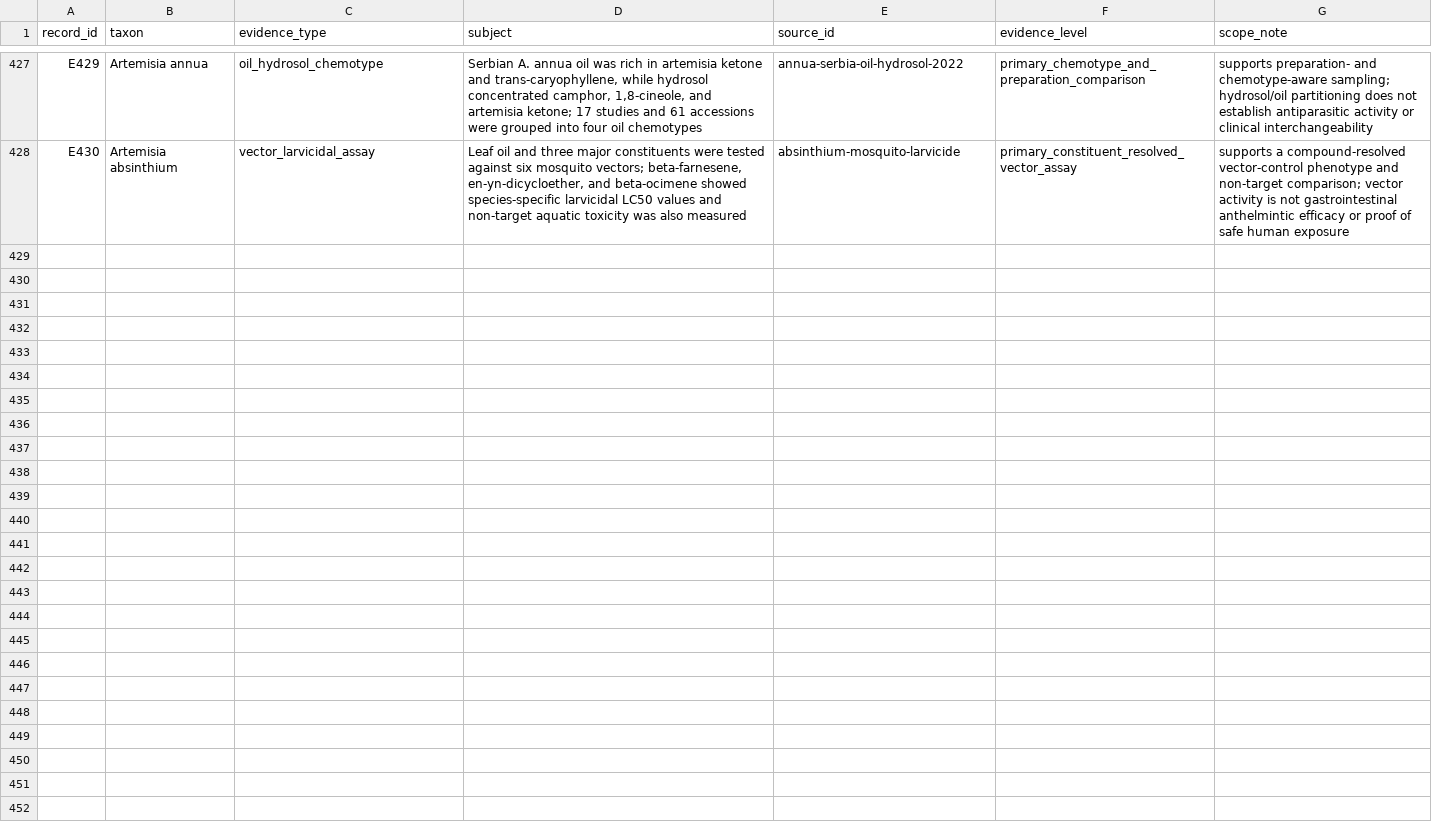
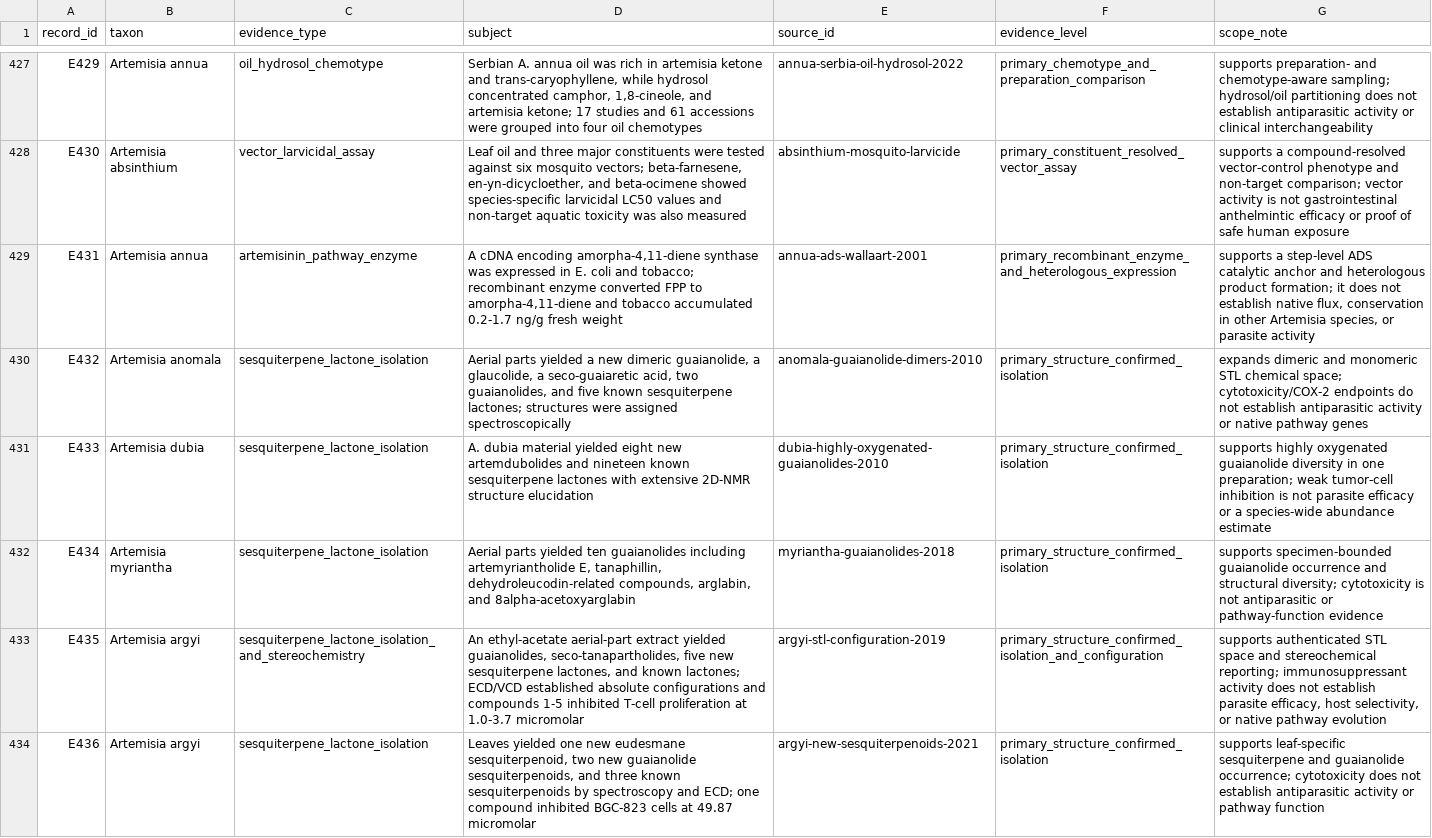
Before and after one commit to dcmcshan/artemisia, a CSV file: manuscript/evidence-matrix.csv, drawn as a sheet; only a part is shown, gaps mark what is left out.

Commit message:
Add ADS and sesquiterpene lactone evidence tranche

```diff
--- a/manuscript/evidence-matrix.csv
+++ b/manuscript/evidence-matrix.csv
@@ -428 +428,7 @@ E429,Artemisia annua,oil_hydrosol_chemotype,"Serbian A. annua oil was rich in ar
 E430,Artemisia absinthium,vector_larvicidal_assay,"Leaf oil and three major constituents were tested against six mosquito vectors; beta-farnesene, en-yn-dicycloether, and beta-ocimene showed species-specific larvicidal LC50 values and non-target aquatic toxicity was also measured",absinthium-mosquito-larvicide,primary_constituent_resolved_vector_assay,"supports a compound-resolved vector-control phenotype and non-target comparison; vector activity is not gastrointestinal anthelmintic efficacy or proof of safe human exposure"
+E431,Artemisia annua,artemisinin_pathway_enzyme,"A cDNA encoding amorpha-4,11-diene synthase was expressed in E. coli and tobacco; recombinant enzyme converted FPP to amorpha-4,11-diene and tobacco accumulated 0.2-1.7 ng/g fresh weight",annua-ads-wallaart-2001,primary_recombinant_enzyme_and_heterologous_expression,"supports a step-level ADS catalytic anchor and heterologous product formation; it does not establish native flux, conservation in other Artemisia species, or parasite activity"
+E432,Artemisia anomala,sesquiterpene_lactone_isolation,"Aerial parts yielded a new dimeric guaianolide, a glaucolide, a seco-guaiaretic acid, two guaianolides, and five known sesquiterpene lactones; structures were assigned spectroscopically",anomala-guaianolide-dimers-2010,primary_structure_confirmed_isolation,"expands dimeric and monomeric STL chemical space; cytotoxicity/COX-2 endpoints do not establish antiparasitic activity or native pathway genes"
+E433,Artemisia dubia,sesquiterpene_lactone_isolation,"A. dubia material yielded eight new artemdubolides and nineteen known sesquiterpene lactones with extensive 2D-NMR structure elucidation",dubia-highly-oxygenated-guaianolides-2010,primary_structure_confirmed_isolation,"supports highly oxygenated guaianolide diversity in one preparation; weak tumor-cell inhibition is not parasite efficacy or a species-wide abundance estimate"
+E434,Artemisia myriantha,sesquiterpene_lactone_isolation,"Aerial parts yielded ten guaianolides including artemyriantholide E, tanaphillin, dehydroleucodin-related compounds, arglabin, and 8alpha-acetoxyarglabin",myriantha-guaianolides-2018,primary_structure_confirmed_isolation,"supports specimen-bounded guaianolide occurrence and structural diversity; cytotoxicity is not antiparasitic or pathway-function evidence"
+E435,Artemisia argyi,sesquiterpene_lactone_isolation_and_stereochemistry,"An ethyl-acetate aerial-part extract yielded guaianolides, seco-tanapartholides, five new sesquiterpene lactones, and known lactones; ECD/VCD established absolute configurations and compounds 1-5 inhibited T-cell proliferation at 1.0-3.7 micromolar",argyi-stl-configuration-2019,primary_structure_confirmed_isolation_and_configuration,"supports authenticated STL space and stereochemical reporting; immunosuppressant activity does not establish parasite efficacy, host selectivity, or native pathway evolution"
+E436,Artemisia argyi,sesquiterpene_lactone_isolation,"Leaves yielded one new eudesmane sesquiterpenoid, two new guaianolide sesquiterpenoids, and three known sesquiterpenoids by spectroscopy and ECD; one compound inhibited BGC-823 cells at 49.87 micromolar",argyi-new-sesquiterpenoids-2021,primary_structure_confirmed_isolation,"supports leaf-specific sesquiterpene and guaianolide occurrence; cytotoxicity does not establish antiparasitic activity or pathway function"
```
Also changed, not shown: manuscript/claim-audit.csv, manuscript/manual-screening-decisions.csv, 11 other files.
